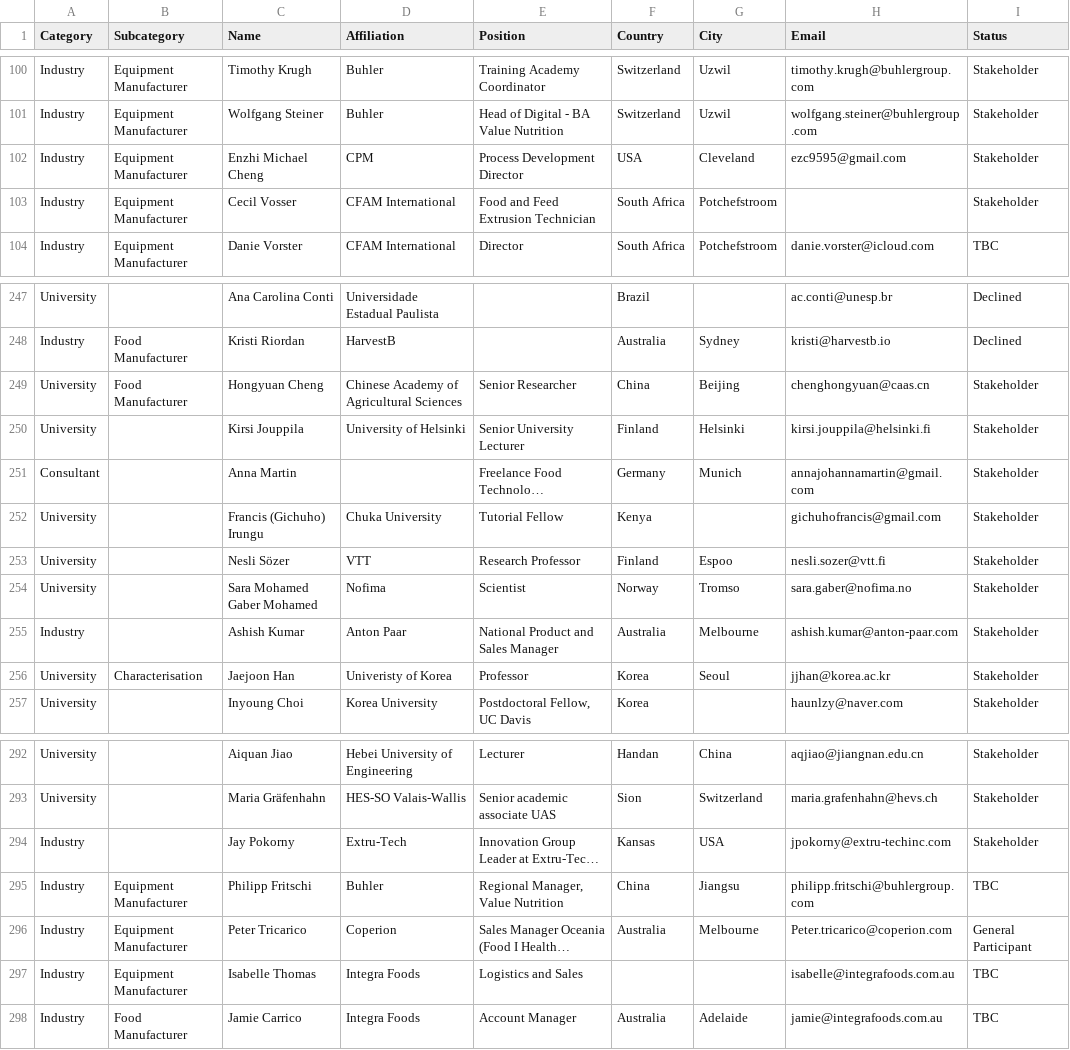
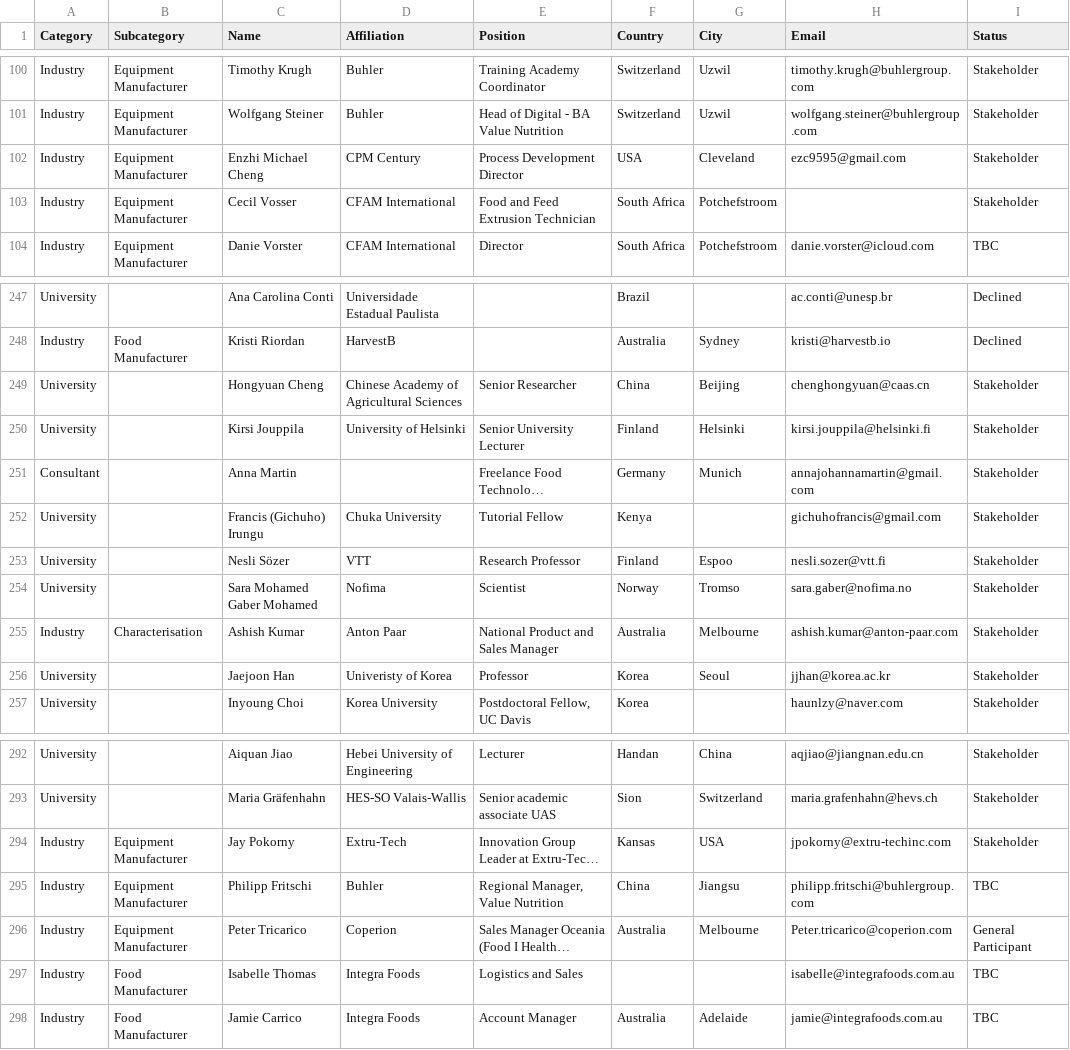
Before and after one commit to jordanpennells/extrusion-stakeholder-map, a CSV file: stakeholders.csv, drawn as a sheet; only a part is shown, gaps mark what is left out; long unchanged cells end in …; the diff covers the shown part only; the diff names each change by its address in the sheet, - before the commit and + after, or states it on an @@ line.

```diff
--- a/stakeholders.csv
+++ b/stakeholders.csv
-D102 (Affiliation): CPM
+D102 (Affiliation): CPM Century
-B249 (Subcategory): Food Manufacturer
+B249 (Subcategory): (empty)
-B255 (Subcategory): (empty)
+B255 (Subcategory): Characterisation
-B256 (Subcategory): Characterisation
+B256 (Subcategory): (empty)
-B294 (Subcategory): (empty)
+B294 (Subcategory): Equipment Manufacturer
-B297 (Subcategory): Equipment Manufacturer
+B297 (Subcategory): Food Manufacturer
```
Also changed, not shown: 2 added rows, 10 removed rows and 13 edited cells elsewhere in this file.
